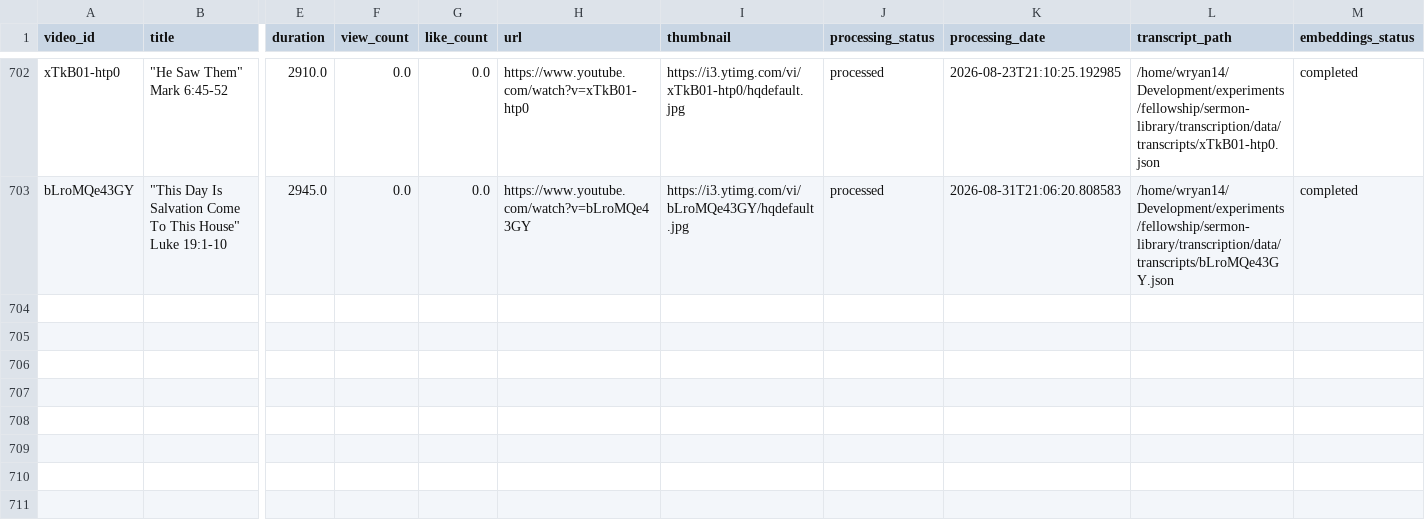
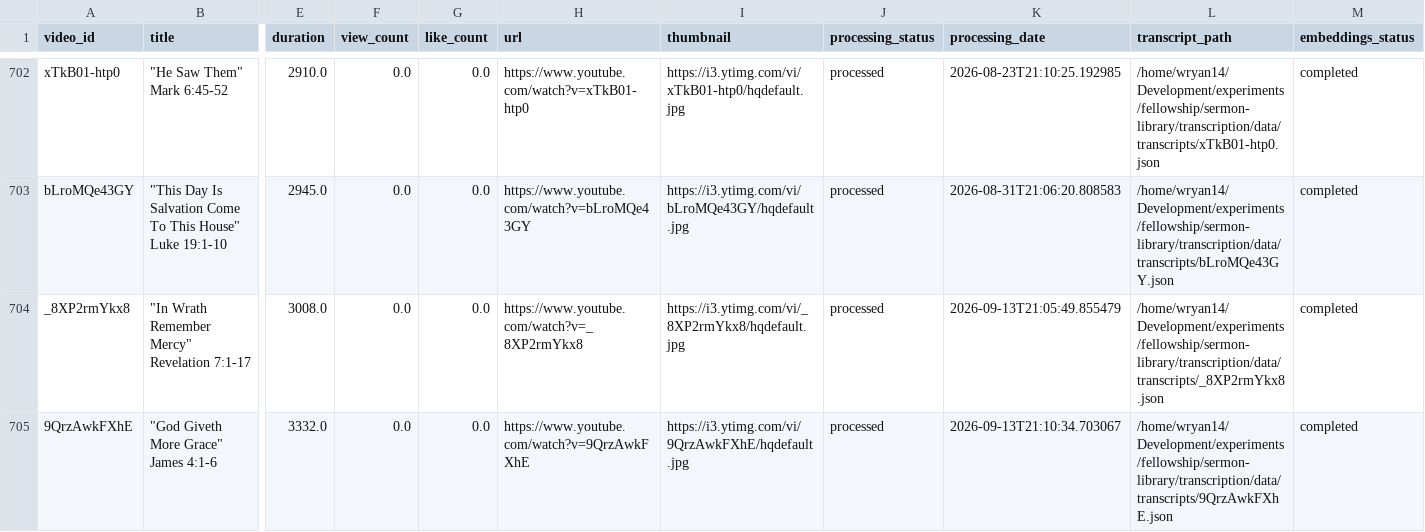
Before and after one commit to fellowship-digital-ministry/sermon-library, a CSV file: transcription/data/video_list.csv, drawn as a sheet; only a part is shown, gaps mark what is left out; rows hold the shown columns only; the diff names each change by its address in the sheet, - before the commit and + after, or states it on an @@ line.

```diff
--- a/transcription/data/video_list.csv
+++ b/transcription/data/video_list.csv
+row 704: _8XP2rmYkx8 | "In Wrath Remember Mercy" Revelation 7:1-17 | 3008.0 | 0.0 | 0.0 | https://www.youtube.com/watch?v=_8XP2rmYkx8 | https://i3.ytimg.com/vi/_8XP2rmYkx8/hqdefault.jpg | processed | 2026-09-13T21:05:49.855479 | /home/wryan14/Development/experiments/fellowship/sermon-library/transcription/data/transcripts/_8XP2rmYkx8.json | completed
+row 705: 9QrzAwkFXhE | "God Giveth More Grace" James 4:1-6 | 3332.0 | 0.0 | 0.0 | https://www.youtube.com/watch?v=9QrzAwkFXhE | https://i3.ytimg.com/vi/9QrzAwkFXhE/hqdefault.jpg | processed | 2026-09-13T21:10:34.703067 | /home/wryan14/Development/experiments/fellowship/sermon-library/transcription/data/transcripts/9QrzAwkFXhE.json | completed
```
Also changed, not shown: 39 other files.
